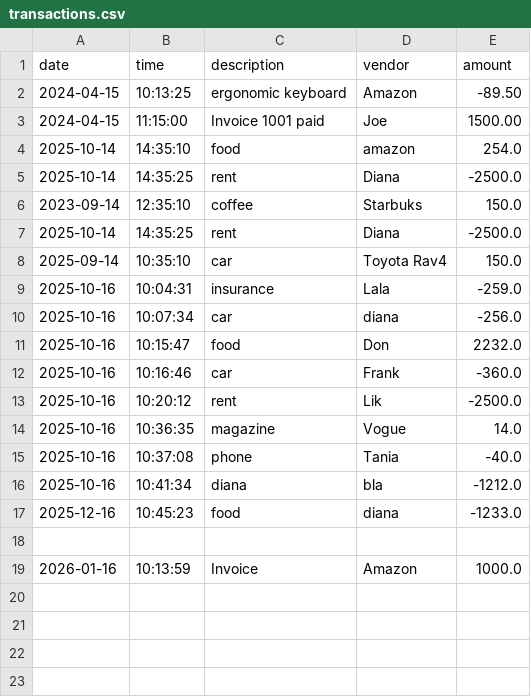
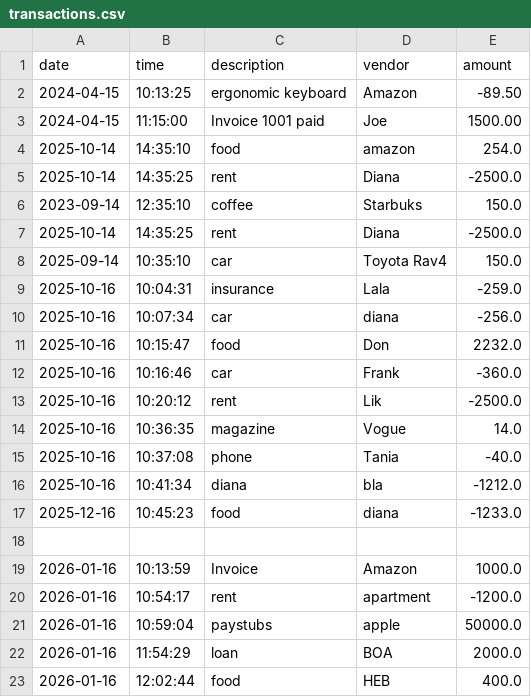
Before and after one commit to Dianki-cyber/2025Fall_Dzhus_Capstone1, a CSV file: src/main/resources/transactions.csv, drawn as a sheet; the diff names each change by its address in the sheet, - before the commit and + after, or states it on an @@ line.

```diff
--- a/src/main/resources/transactions.csv
+++ b/src/main/resources/transactions.csv
+row 20: 2026-01-16 | 10:54:17 | rent | apartment | -1200.0
+row 21: 2026-01-16 | 10:59:04 | paystubs | apple | 50000.0
+row 22: 2026-01-16 | 11:54:29 | loan | BOA | 2000.0
+row 23: 2026-01-16 | 12:02:44 | food | HEB | 400.0
```
Also changed, not shown: 3 other files.
